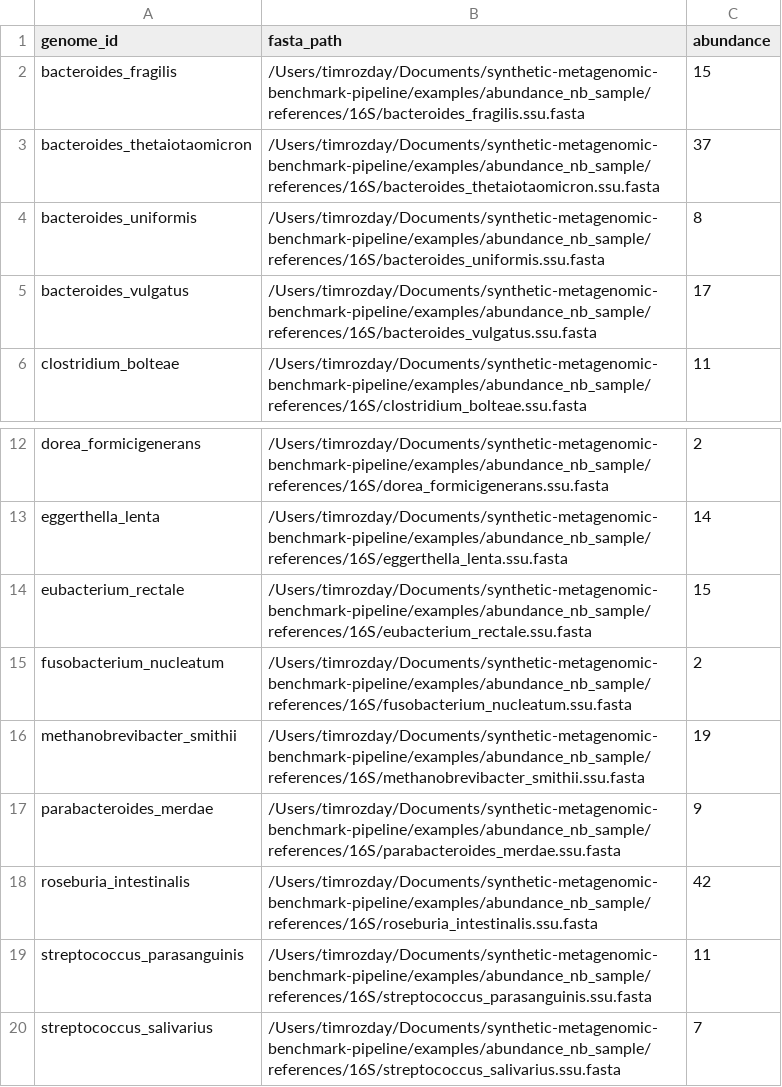
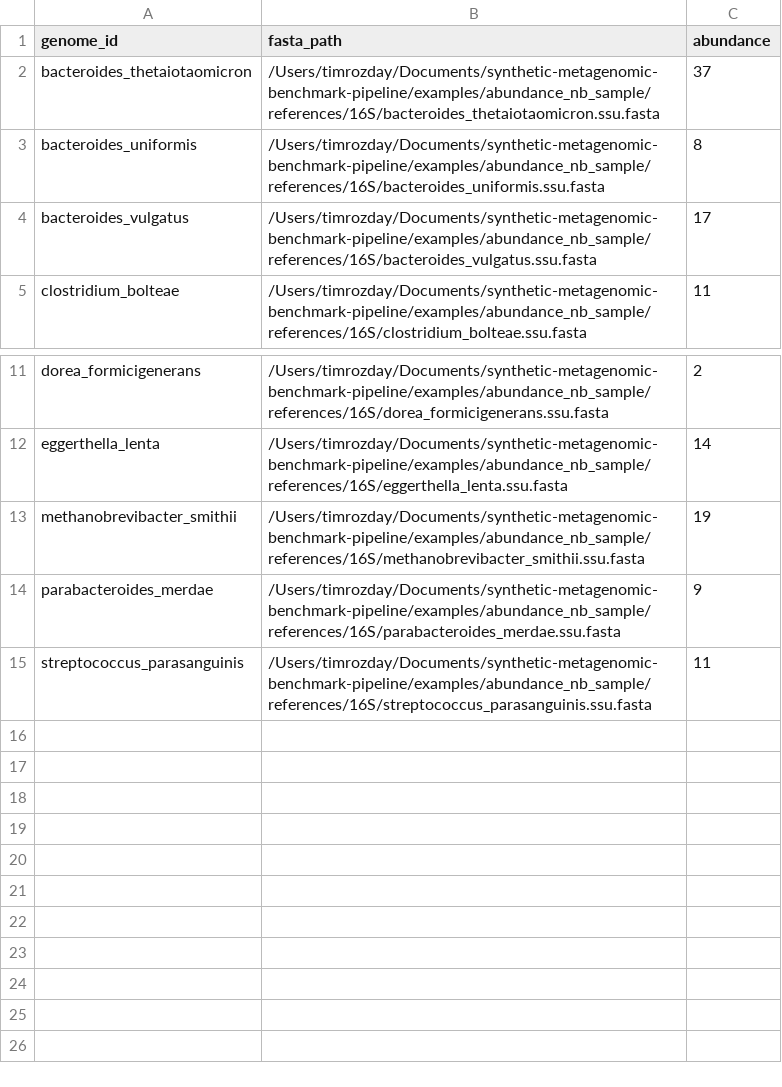
Before and after one commit to timrozday-mgnify/synthetic-metagenomic-benchmark-pipeline, a CSV file: examples/abundance_nb_sample/genomes/sample_13.amplicon_16s.csv, drawn as a sheet; only a part is shown, gaps mark what is left out; the diff names each change by its address in the sheet, - before the commit and + after, or states it on an @@ line.

Commit message:
Add presence absence benchmark reporting

```diff
--- a/examples/abundance_nb_sample/genomes/sample_13.amplicon_16s.csv
+++ b/examples/abundance_nb_sample/genomes/sample_13.amplicon_16s.csv
-row 2: bacteroides_fragilis | /Users/timrozday/Documents/synthetic-metagenomic-benchmark-pipeline/examples/abundance_nb_sample/references/16S/bacteroides_fragilis.ssu.fasta | 15
-row 14: eubacterium_rectale | /Users/timrozday/Documents/synthetic-metagenomic-benchmark-pipeline/examples/abundance_nb_sample/references/16S/eubacterium_rectale.ssu.fasta | 15
-row 15: fusobacterium_nucleatum | /Users/timrozday/Documents/synthetic-metagenomic-benchmark-pipeline/examples/abundance_nb_sample/references/16S/fusobacterium_nucleatum.ssu.fasta | 2
-row 18: roseburia_intestinalis | /Users/timrozday/Documents/synthetic-metagenomic-benchmark-pipeline/examples/abundance_nb_sample/references/16S/roseburia_intestinalis.ssu.fasta | 42
-row 20: streptococcus_salivarius | /Users/timrozday/Documents/synthetic-metagenomic-benchmark-pipeline/examples/abundance_nb_sample/references/16S/streptococcus_salivarius.ssu.fasta | 7
```
Also changed, not shown: examples/abundance_nb_sample/genomes/sample_08.amplicon_16s.csv, examples/abundance_nb_sample/genomes/sample_08.wgs.csv, 40 other files.
